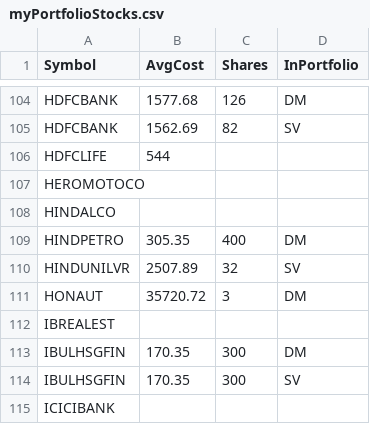
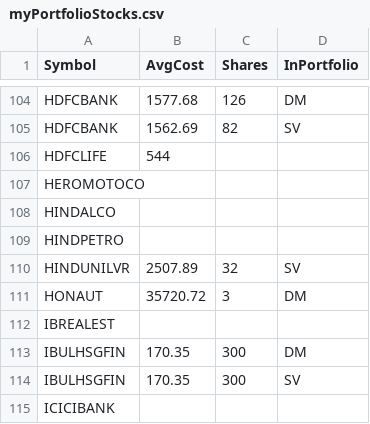
Before and after one commit to ankit-rathi/Quantvesting_v1, a CSV file: data/myPortfolioStocks.csv, drawn as a sheet; only a part is shown, gaps mark what is left out.

Commit message:
Add files via upload

```diff
--- a/data/myPortfolioStocks.csv
+++ b/data/myPortfolioStocks.csv
@@ -108,3 +108,3 @@ HEROMOTOCO,,,
 HINDALCO,,,
-HINDPETRO,305.35,400,DM
+HINDPETRO,,,
 HINDUNILVR,2507.89,32,SV
```
